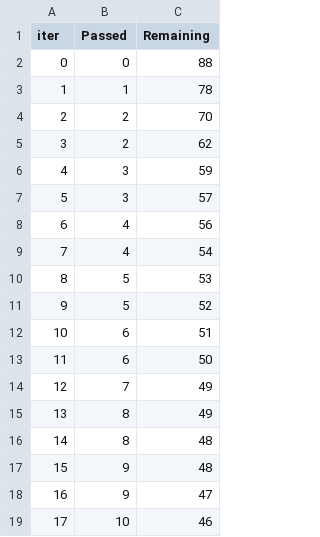
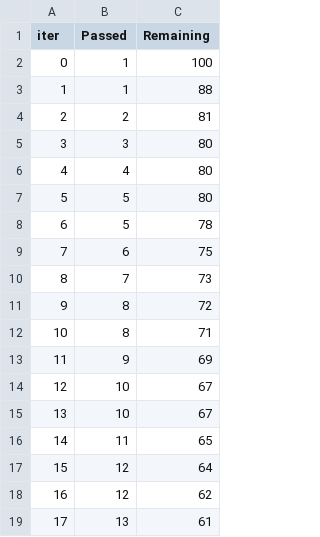
Before and after one commit to ChandrikaSethumadhavan/mlp, a TSV file: catboost_info/time_left.tsv, drawn as a sheet; only a part is shown; the diff covers the shown part only.

```diff
--- a/catboost_info/time_left.tsv
+++ b/catboost_info/time_left.tsv
@@ -1,19 +1,19 @@
 iter	Passed	Remaining
-0	0	88
-1	1	78
-2	2	70
-3	2	62
-4	3	59
-5	3	57
-6	4	56
-7	4	54
-8	5	53
-9	5	52
-10	6	51
-11	6	50
-12	7	49
-13	8	49
-14	8	48
-15	9	48
-16	9	47
-17	10	46
+0	1	100
+1	1	88
+2	2	81
+3	3	80
+4	4	80
+5	5	80
+6	5	78
+7	6	75
+8	7	73
+9	8	72
+10	8	71
+11	9	69
+12	10	67
+13	10	67
+14	11	65
+15	12	64
+16	12	62
+17	13	61
```
Also changed, not shown: 158 edited cells elsewhere in this file, 4 other files.
